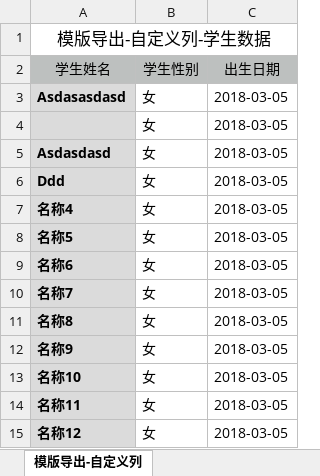
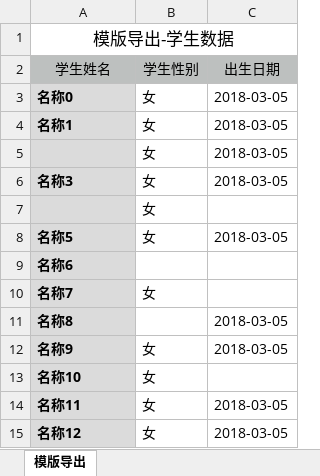
Before and after one commit to bobodev/sample, an Excel workbook: easypoi/src/main/resources/import/ProgressBar.xlsx, sheet 模版导出, drawn as a sheet; only a part is shown; values as stored, in another font and other column widths than the file's, no borders; removed rows and columns are numbered as before the commit, all else as after; the diff names each change by its address in the sheet, - before the commit and + after, or states it on an @@ line.

```diff
--- a/easypoi/src/main/resources/import/ProgressBar.xlsx (sheet 模版导出)
+++ b/easypoi/src/main/resources/import/ProgressBar.xlsx (sheet 模版导出)
-sheet tab: 模版导出-自定义列
+sheet tab: 模版导出
-A1 (学生姓名): 模版导出-自定义列-学生数据
+A1 (学生姓名): 模版导出-学生数据
-A3 (学生姓名): Asdasasdasd
+A3 (学生姓名): 名称0
+row 4: 名称1 | 女 | 2018-03-05
-row 5: Asdasdasd | 女 | 2018-03-05
-row 6: Ddd | 女 | 2018-03-05
-A6 (学生姓名): 名称4
+A6 (学生姓名): 名称3
+row 7:  | 女
-B9 (学生性别): 女
+B9 (学生性别): (empty)
-C9:C10 (出生日期): 2018-03-05
+C9:C10 (出生日期): (empty)
-B11 (学生性别): 女
+B11 (学生性别): (empty)
-C13 (出生日期): 2018-03-05
+C13 (出生日期): (empty)
```
Also changed, not shown: easypoi/src/main/resources/export/模版导出-错误数据(test01_ImportProgressBar).xlsx, easypoi/src/main/resources/import/模版导入(test01_import).xlsx, 13 other files.
